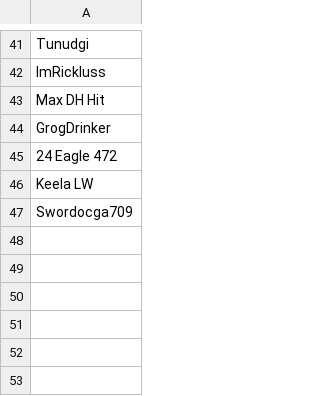
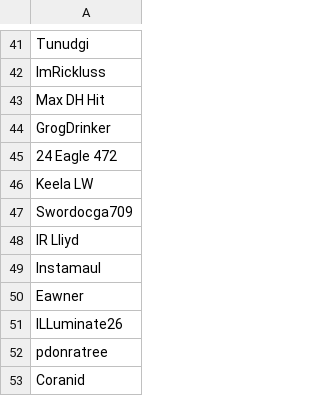
Before and after one commit to AdixPro21/thesis-osrs, a CSV file: core/data/dropped_players.csv, drawn as a sheet; only a part is shown, gaps mark what is left out; the diff names each change by its address in the sheet, - before the commit and + after, or states it on an @@ line.

```diff
--- a/core/data/dropped_players.csv
+++ b/core/data/dropped_players.csv
+row 48: IR Lliyd
+row 49: lnstamaul
+row 50: Eawner
+row 51: ILLuminate26
+row 52: pdonratree
+row 53: Coranid
```
